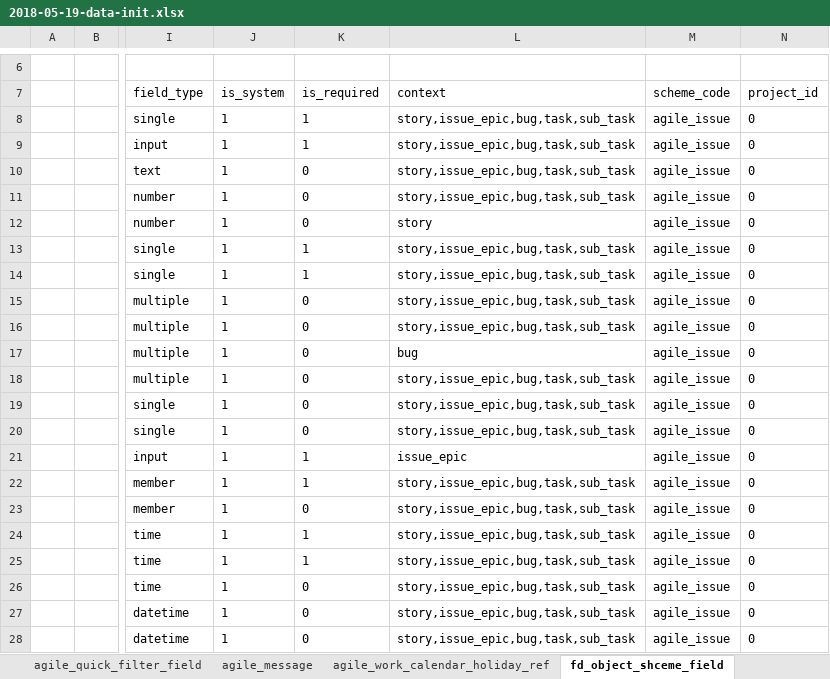
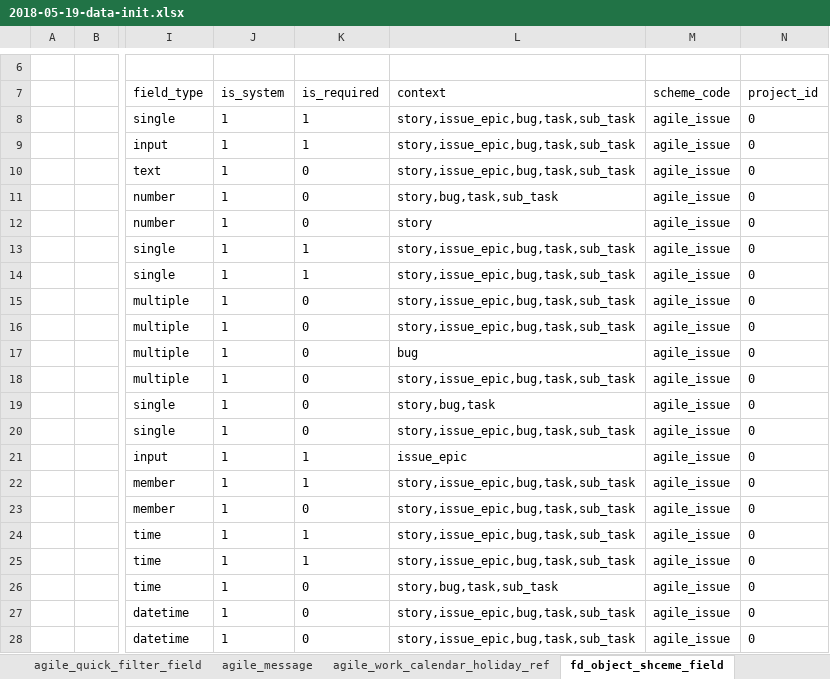
Before and after one commit to open-hand/agile-service, an Excel workbook: src/main/resources/script/db/init-data/agile_service/agile_service/2018-05-19-data-init.xlsx, sheet fd_object_shceme_field, drawn as a sheet; only a part is shown, gaps mark what is left out; values as stored, in another font and other column widths than the file's, no borders; the diff names each change by its address in the sheet, - before the commit and + after, or states it on an @@ line.

Commit message:
[FIX] 修复selectFieldsWithOptionals方法报issueTypes参数找不到的错误

```diff
--- a/src/main/resources/script/db/init-data/agile_service/agile_service/2018-05-19-data-init.xlsx (sheet fd_object_shceme_field)
+++ b/src/main/resources/script/db/init-data/agile_service/agile_service/2018-05-19-data-init.xlsx (sheet fd_object_shceme_field)
-L11 (context): story,issue_epic,bug,task,sub_task
+L11 (context): story,bug,task,sub_task
-L19 (context): story,issue_epic,bug,task,sub_task
+L19 (context): story,bug,task
-L26 (context): story,issue_epic,bug,task,sub_task
+L26 (context): story,bug,task,sub_task
```
Also changed, not shown: 3 other files.
